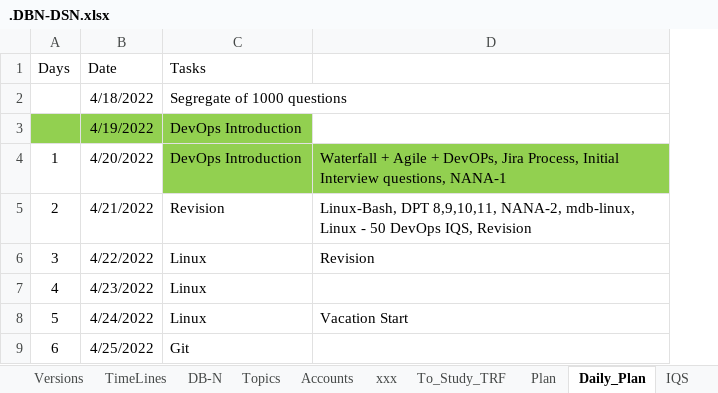
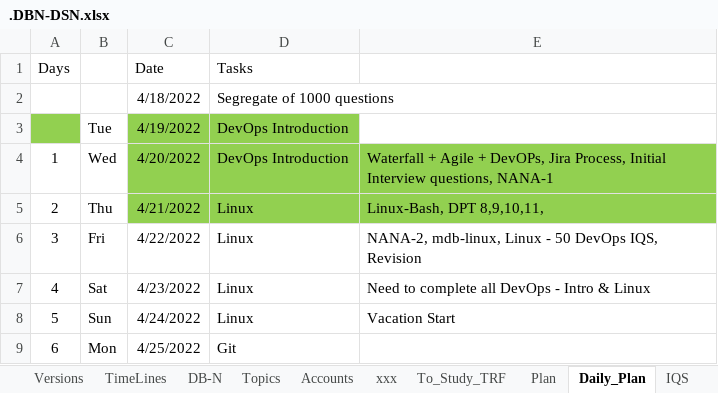
Before and after one commit to avardhineni/DevOps-Projects, an Excel workbook: Resume_avk/.DBN-DSN.xlsx, sheet Daily_Plan, drawn as a sheet; only a part is shown; values as stored, in another font and other column widths than the file's, no borders; addresses are those after the commit; the diff names each change by its address in the sheet, - before the commit and + after, or states it on an @@ line.

Commit message:
Upload22/4/1

```diff
--- a/Resume_avk/.DBN-DSN.xlsx (sheet Daily_Plan)
+++ b/Resume_avk/.DBN-DSN.xlsx (sheet Daily_Plan)
+column B, rows 3-9: Tue | Wed | Thu | Fri | Sat | Sun | Mon
-C4 fill: none
+C4 fill: #92D050
-C5:E5 fill: none
+C5:E5 fill: #92D050
-D5 (Tasks): Revision
+D5 (Tasks): Linux
-E5: …DPT 8,9,10,11, NANA-2, mdb-linux, Linux - 50 DevOps IQS, Revision
+E5: …DPT 8,9,10,11,
-E6: Revision
+E6: NANA-2, mdb-linux, Linux - 50 DevOps IQS, Revision
-E7: (empty)
+E7: Need to complete all DevOps - Intro & Linux
```
